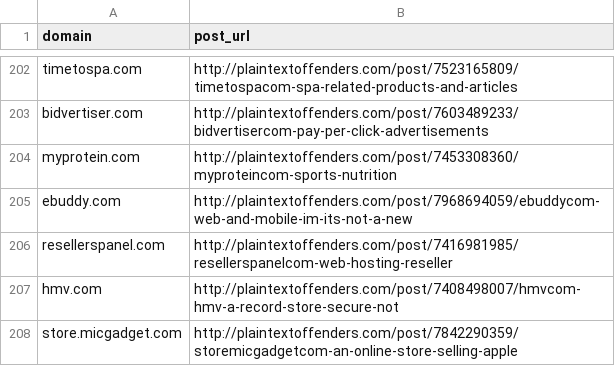
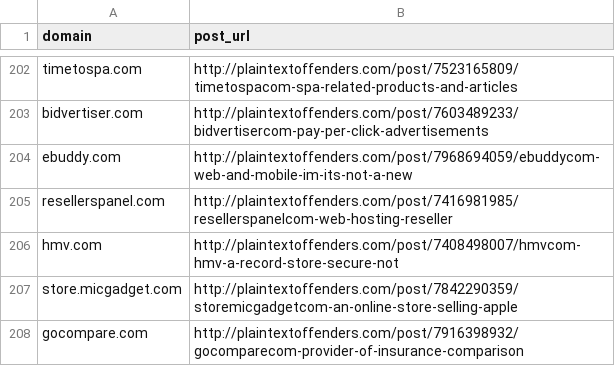
Before and after one commit to plaintextoffenders/plaintextoffenders, a CSV file: offenders.csv, drawn as a sheet; only a part is shown, gaps mark what is left out; the shorter side is filled out with more unchanged rows.

Commit message:
myprotein.com reformed offender

```diff
--- a/offenders.csv
+++ b/offenders.csv
@@ -203,3 +203,2 @@ timetospa.com,http://plaintextoffenders.com/post/7523165809/timetospacom-spa-rel
 bidvertiser.com,http://plaintextoffenders.com/post/7603489233/bidvertisercom-pay-per-click-advertisements
-myprotein.com,http://plaintextoffenders.com/post/7453308360/myproteincom-sports-nutrition
 ebuddy.com,http://plaintextoffenders.com/post/7968694059/ebuddycom-web-and-mobile-im-its-not-a-new
```
Also changed, not shown: reformed.csv.
